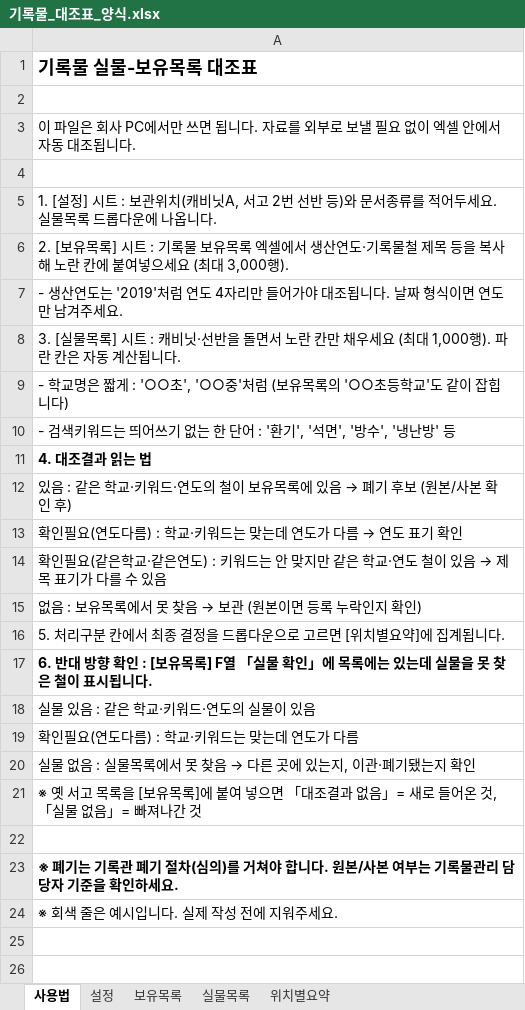
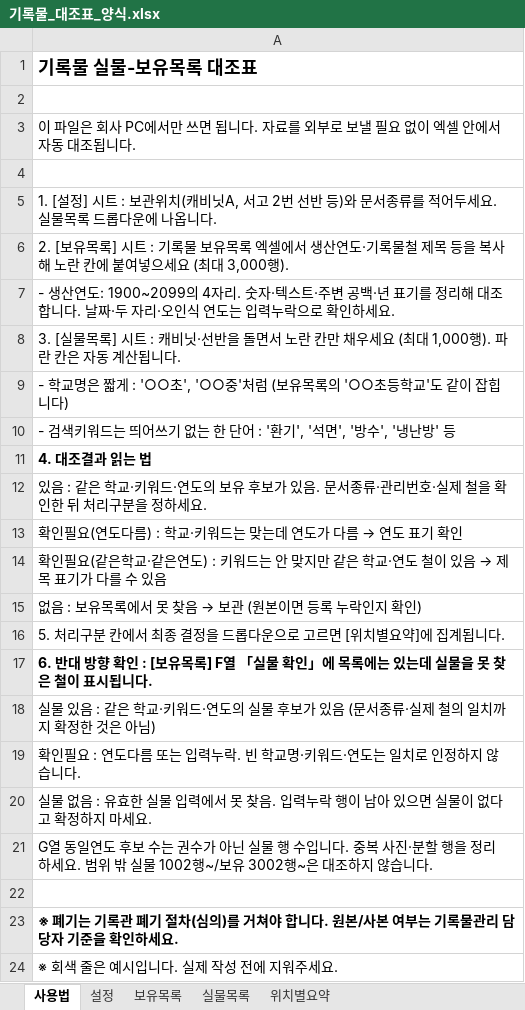
Before and after one commit to sen-tool/sen-tool.github.io, an Excel workbook: samples/기록물_대조표_양식.xlsx, sheet 사용법, drawn as a sheet; values as stored, in another font and other column widths than the file's, no borders; the diff names each change by its address in the sheet, - before the commit and + after, or states it on an @@ line.

```diff
--- a/samples/기록물_대조표_양식.xlsx (sheet 사용법)
+++ b/samples/기록물_대조표_양식.xlsx (sheet 사용법)
-A7: …생산연도는 '2019'처럼 연도 4자리만 들어가야 대조됩니다. 날짜 형식이면 연도만 남겨주세요.
+A7: …생산연도: 1900~2099의 4자리. 숫자·텍스트·주변 공백·년 표기를 정리해 대조합니다. 날짜·두 자리·오인식 연도는 입력누락으로 확인하세요.
@@ A12: …연도의 철이 보유목록에 있음 → 폐기 후보 (원본/사본 확인 후) → …연도의 보유 후보가 있음. 문서종류·관리번호·실제 철을 확인한 뒤 처리구분을 정하세요. @@
-A18: 실물 있음 : 같은 학교·키워드·연도의 실물이 있음
+A18: 실물 있음 : 같은 학교·키워드·연도의 실물 후보가 있음 (문서종류·실제 철의 일치까지 확정한 것은 아님)
-A19: 확인필요(연도다름) : 학교·키워드는 맞는데 연도가 다름
+A19: 확인필요 : 연도다름 또는 입력누락. 빈 학교명·키워드·연도는 일치로 인정하지 않습니다.
@@ A20: …없음 : 실물목록에서 못 찾음 → 다른 곳에 있는지, 이관·폐기됐는지 확인 → …없음 : 유효한 실물 입력에서 못 찾음. 입력누락 행이 남아 있으면 실물이 없다고 확정하지 마세요. @@
-A21: ※ 옛 서고 목록을 [보유목록]에 붙여 넣으면 「대조결과 없음」= 새로 들어온 것, 「실물 없음」= 빠져나간 것
+A21: G열 동일연도 후보 수는 권수가 아닌 실물 행 수입니다. 중복 사진·분할 행을 정리하세요. 범위 밖 실물 1002행~/보유 3002행~은 대조하지 않습니다.
```
Also changed, not shown: sheet 보유목록, sheet 실물목록, sheet 위치별요약, formulas that keep their value, hidden cells, 1 other file.
